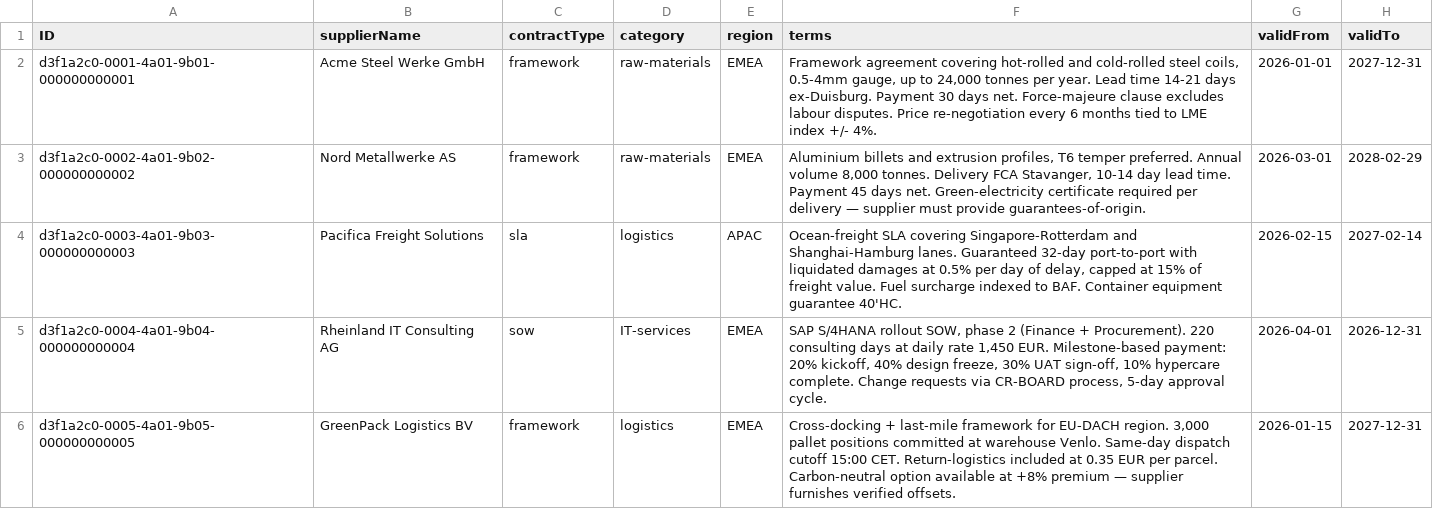
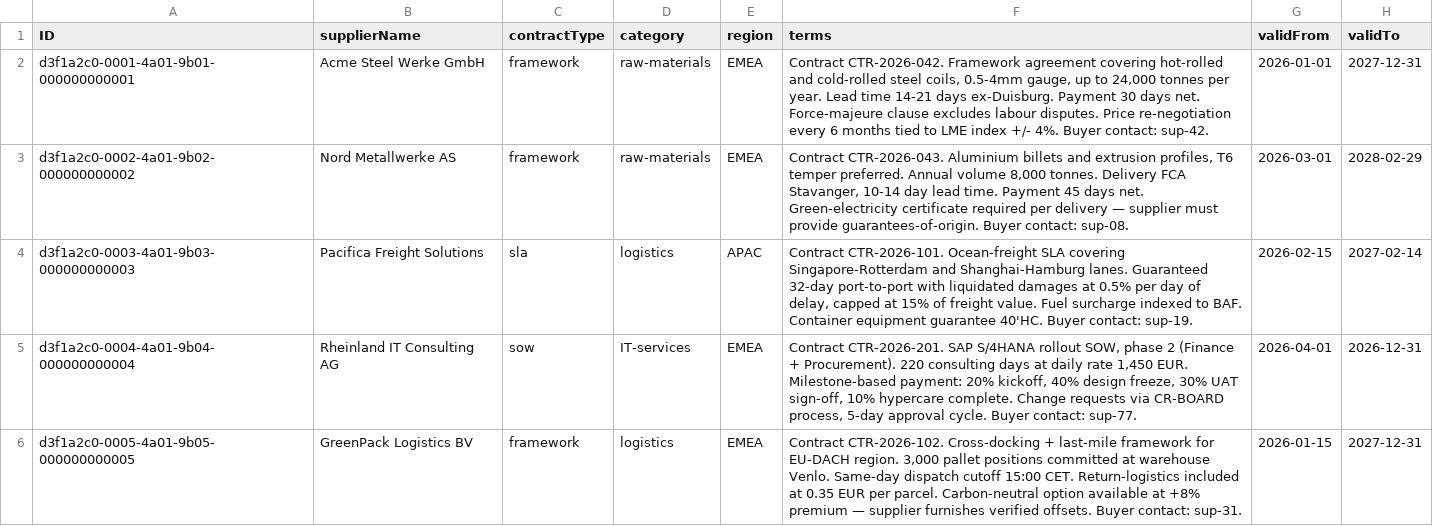
Before and after one commit to kalyanjanumpally/sap-joule-ai-plugin, a CSV file: joule-project-api/db/data/ProcurementService-SupplierContracts.csv, drawn as a sheet; only a part is shown; the diff covers the shown part only.

```diff
--- a/joule-project-api/db/data/ProcurementService-SupplierContracts.csv
+++ b/joule-project-api/db/data/ProcurementService-SupplierContracts.csv
@@ -1,6 +1,6 @@
 ID;supplierName;contractType;category;region;terms;validFrom;validTo
-d3f1a2c0-0001-4a01-9b01-000000000001;Acme Steel Werke GmbH;framework;raw-materials;EMEA;"Framework agreement covering hot-rolled and cold-rolled steel coils, 0.5-4mm gauge, up to 24,000 tonnes per year. Lead time 14-21 days ex-Duisburg. Payment 30 days net. Force-majeure clause excludes labour disputes. Price re-negotiation every 6 months tied to LME index +/- 4%.";2026-01-01;2027-12-31
-d3f1a2c0-0002-4a01-9b02-000000000002;Nord Metallwerke AS;framework;raw-materials;EMEA;"Aluminium billets and extrusion profiles, T6 temper preferred. Annual volume 8,000 tonnes. Delivery FCA Stavanger, 10-14 day lead time. Payment 45 days net. Green-electricity certificate required per delivery — supplier must provide guarantees-of-origin.";2026-03-01;2028-02-29
-d3f1a2c0-0003-4a01-9b03-000000000003;Pacifica Freight Solutions;sla;logistics;APAC;"Ocean-freight SLA covering Singapore-Rotterdam and Shanghai-Hamburg lanes. Guaranteed 32-day port-to-port with liquidated damages at 0.5% per day of delay, capped at 15% of freight value. Fuel surcharge indexed to BAF. Container equipment guarantee 40'HC.";2026-02-15;2027-02-14
-d3f1a2c0-0004-4a01-9b04-000000000004;Rheinland IT Consulting AG;sow;IT-services;EMEA;"SAP S/4HANA rollout SOW, phase 2 (Finance + Procurement). 220 consulting days at daily rate 1,450 EUR. Milestone-based payment: 20% kickoff, 40% design freeze, 30% UAT sign-off, 10% hypercare complete. Change requests via CR-BOARD process, 5-day approval cycle.";2026-04-01;2026-12-31
-d3f1a2c0-0005-4a01-9b05-000000000005;GreenPack Logistics BV;framework;logistics;EMEA;"Cross-docking + last-mile framework for EU-DACH region. 3,000 pallet positions committed at warehouse Venlo. Same-day dispatch cutoff 15:00 CET. Return-logistics included at 0.35 EUR per parcel. Carbon-neutral option available at +8% premium — supplier furnishes verified offsets.";2026-01-15;2027-12-31
+d3f1a2c0-0001-4a01-9b01-000000000001;Acme Steel Werke GmbH;framework;raw-materials;EMEA;"Contract CTR-2026-042. Framework agreement covering hot-rolled and cold-rolled steel coils, 0.5-4mm gauge, up to 24,000 tonnes per year. Lead time 14-21 days ex-Duisburg. Payment 30 days net. Force-majeure clause excludes labour disputes. Price re-negotiation every 6 months tied to LME index +/- 4%. Buyer contact: sup-42.";2026-01-01;2027-12-31
+d3f1a2c0-0002-4a01-9b02-000000000002;Nord Metallwerke AS;framework;raw-materials;EMEA;"Contract CTR-2026-043. Aluminium billets and extrusion profiles, T6 temper preferred. Annual volume 8,000 tonnes. Delivery FCA Stavanger, 10-14 day lead time. Payment 45 days net. Green-electricity certificate required per delivery — supplier must provide guarantees-of-origin. Buyer contact: sup-08.";2026-03-01;2028-02-29
+d3f1a2c0-0003-4a01-9b03-000000000003;Pacifica Freight Solutions;sla;logistics;APAC;"Contract CTR-2026-101. Ocean-freight SLA covering Singapore-Rotterdam and Shanghai-Hamburg lanes. Guaranteed 32-day port-to-port with liquidated damages at 0.5% per day of delay, capped at 15% of freight value. Fuel surcharge indexed to BAF. Container equipment guarantee 40'HC. Buyer contact: sup-19.";2026-02-15;2027-02-14
+d3f1a2c0-0004-4a01-9b04-000000000004;Rheinland IT Consulting AG;sow;IT-services;EMEA;"Contract CTR-2026-201. SAP S/4HANA rollout SOW, phase 2 (Finance + Procurement). 220 consulting days at daily rate 1,450 EUR. Milestone-based payment: 20% kickoff, 40% design freeze, 30% UAT sign-off, 10% hypercare complete. Change requests via CR-BOARD process, 5-day approval cycle. Buyer contact: sup-77.";2026-04-01;2026-12-31
+d3f1a2c0-0005-4a01-9b05-000000000005;GreenPack Logistics BV;framework;logistics;EMEA;"Contract CTR-2026-102. Cross-docking + last-mile framework for EU-DACH region. 3,000 pallet positions committed at warehouse Venlo. Same-day dispatch cutoff 15:00 CET. Return-logistics included at 0.35 EUR per parcel. Carbon-neutral option available at +8% premium — supplier furnishes verified offsets. Buyer contact: sup-31.";2026-01-15;2027-12-31
```
Also changed, not shown: 5 edited cells elsewhere in this file, 8 other files.
